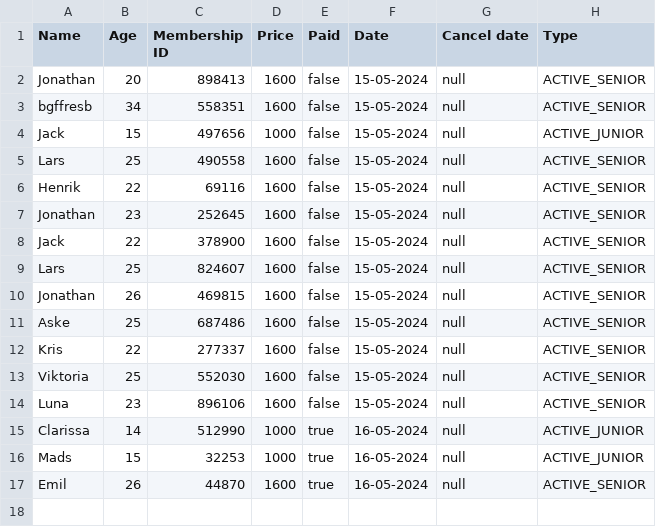
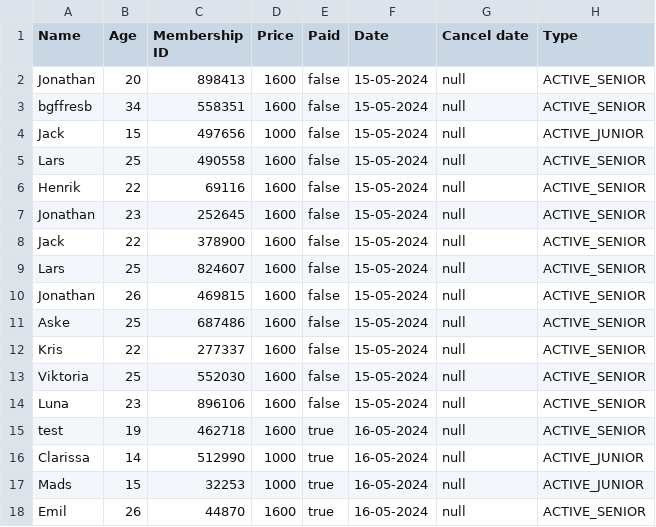
Before and after one commit to jona0001/Delfinen, a CSV file: members.csv, drawn as a sheet; the diff names each change by its address in the sheet, - before the commit and + after, or states it on an @@ line.

```diff
--- a/members.csv
+++ b/members.csv
+row 15: test | 19 | 462718 | 1600 | true | 16-05-2024 | null | ACTIVE_SENIOR
```
Also changed, not shown: CompetingMembers.csv, results.csv, 5 other files.
